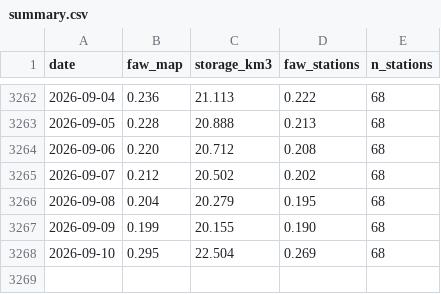
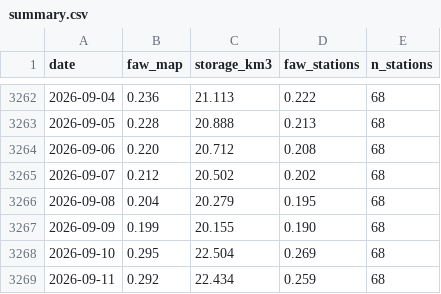
Before and after one commit to soilwater/kansas-1km, a CSV file: summary.csv, drawn as a sheet; only a part is shown, gaps mark what is left out; the diff names each change by its address in the sheet, - before the commit and + after, or states it on an @@ line.

```diff
--- a/summary.csv
+++ b/summary.csv
+row 3269: 2026-09-11 | 0.292 | 22.434 | 0.259 | 68
```
Also changed, not shown: 3 other files.
